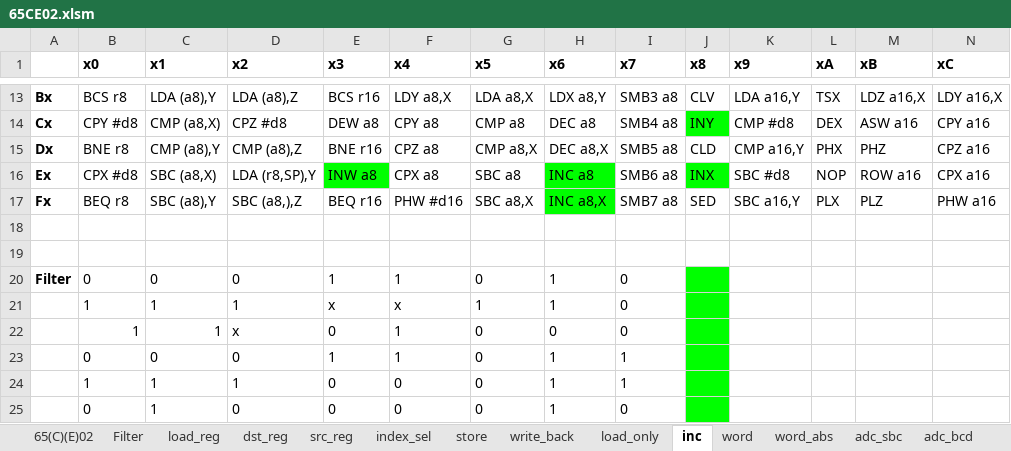
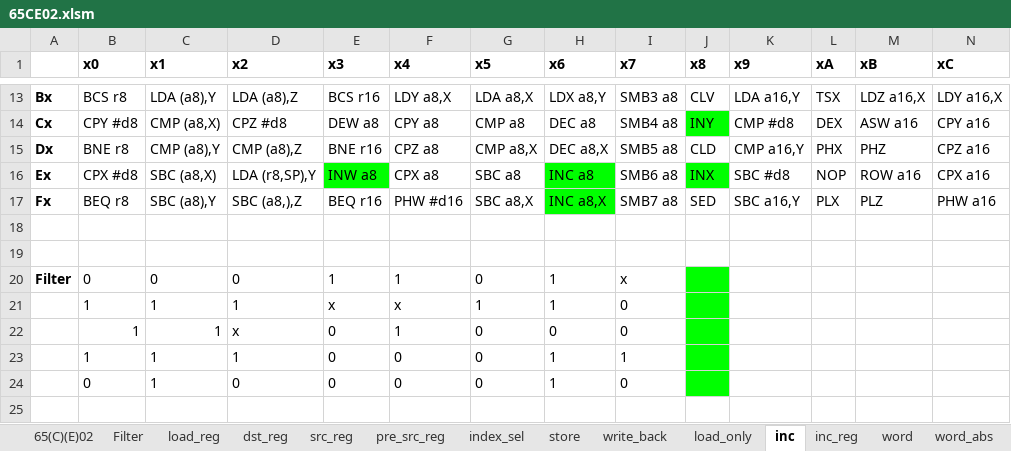
Before and after one commit to chrbayer/icestick_6502, an Excel workbook: verilog-6502/65CE02.xlsm, sheet inc, drawn as a sheet; only a part is shown, gaps mark what is left out; values as stored, in another font and other column widths than the file's, no borders; charts and pictures not drawn; rows hold the shown columns only; the diff names each change by its address in the sheet, - before the commit and + after, or states it on an @@ line.

```diff
--- a/verilog-6502/65CE02.xlsm (sheet inc)
+++ b/verilog-6502/65CE02.xlsm (sheet inc)
+sheet tab: pre_src_reg
+sheet tab: inc_reg
-I20 (x7): 0
+I20 (x7): x
-row 23:  | 0 | 0 | 0 | 1 | 1 | 0 | 1 | 1
```
Also changed, not shown: sheet state, sheet arith_shift, other sheet tabs, charts or pictures, 1 other file.
